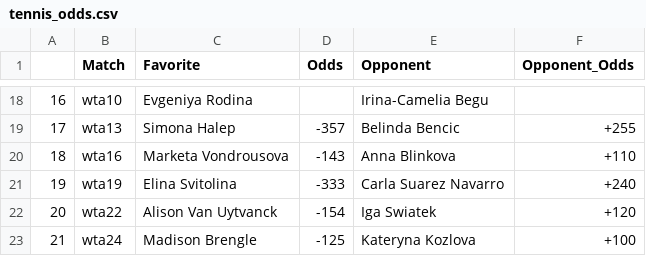
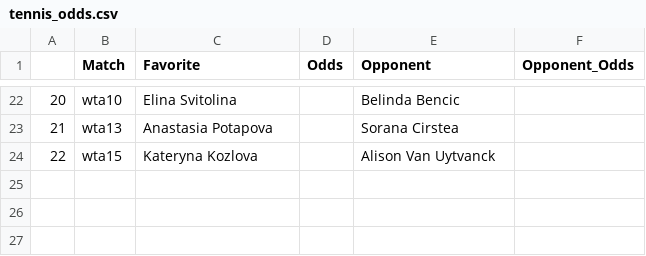
Before and after one commit to johnnyflush/alarm-hoops, a CSV file: tennis_odds.csv, drawn as a sheet; only a part is shown, gaps mark what is left out; removed rows and columns are numbered as before the commit, all else as after; the diff covers the shown part only; the diff names each change by its address in the sheet, - before the commit and + after, or states it on an @@ line.

```diff
--- a/tennis_odds.csv
+++ b/tennis_odds.csv
@@ column A renumbered between rows 19 and 23 @@
-C22 (Favorite): Evgeniya Rodina
+C22 (Favorite): Elina Svitolina
-E22 (Opponent): Irina-Camelia Begu
+E22 (Opponent): Belinda Bencic
-C23 (Favorite): Simona Halep
+C23 (Favorite): Anastasia Potapova
-D23 (Odds): -357
+D23 (Odds): (empty)
-E23 (Opponent): Belinda Bencic
+E23 (Opponent): Sorana Cirstea
-F23 (Opponent_Odds): +255
+F23 (Opponent_Odds): (empty)
-row 20: 18 | wta16 | Marketa Vondrousova | -143 | Anna Blinkova | +110
-row 21: 19 | wta19 | Elina Svitolina | -333 | Carla Suarez Navarro | +240
-row 22: 20 | wta22 | Alison Van Uytvanck | -154 | Iga Swiatek | +120
-row 23: 21 | wta24 | Madison Brengle | -125 | Kateryna Kozlova | +100
+row 24: 22 | wta15 | Kateryna Kozlova |  | Alison Van Uytvanck
```
Also changed, not shown: 4 added rows and 26 edited cells elsewhere in this file, NHL_projections.csv, NHL_totals.csv, 1 other file.
